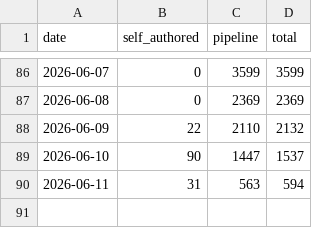
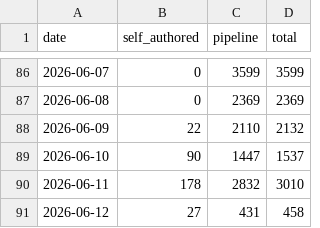
Before and after one commit to alessandropcostabr/claude-mem-case-study, a CSV file: data/v2/regime-daily-volumetry.csv, drawn as a sheet; only a part is shown, gaps mark what is left out.

```diff
--- a/data/v2/regime-daily-volumetry.csv
+++ b/data/v2/regime-daily-volumetry.csv
@@ -89,2 +89,3 @@ date,self_authored,pipeline,total
 2026-06-10,90,1447,1537
-2026-06-11,31,563,594
+2026-06-11,178,2832,3010
+2026-06-12,27,431,458
```
Also changed, not shown: 1 other file.
